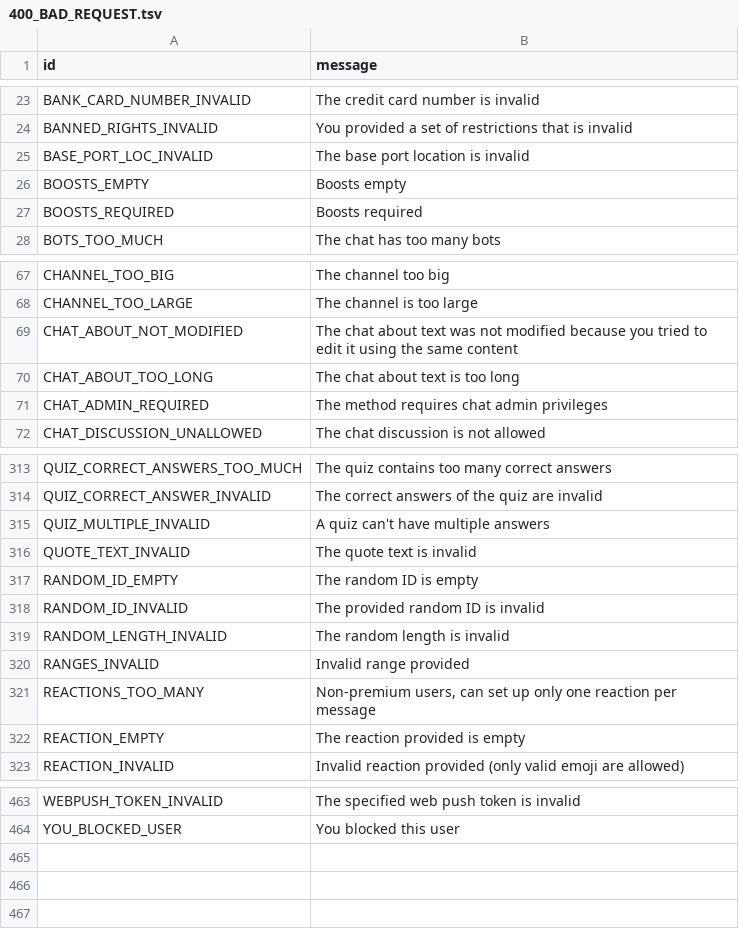
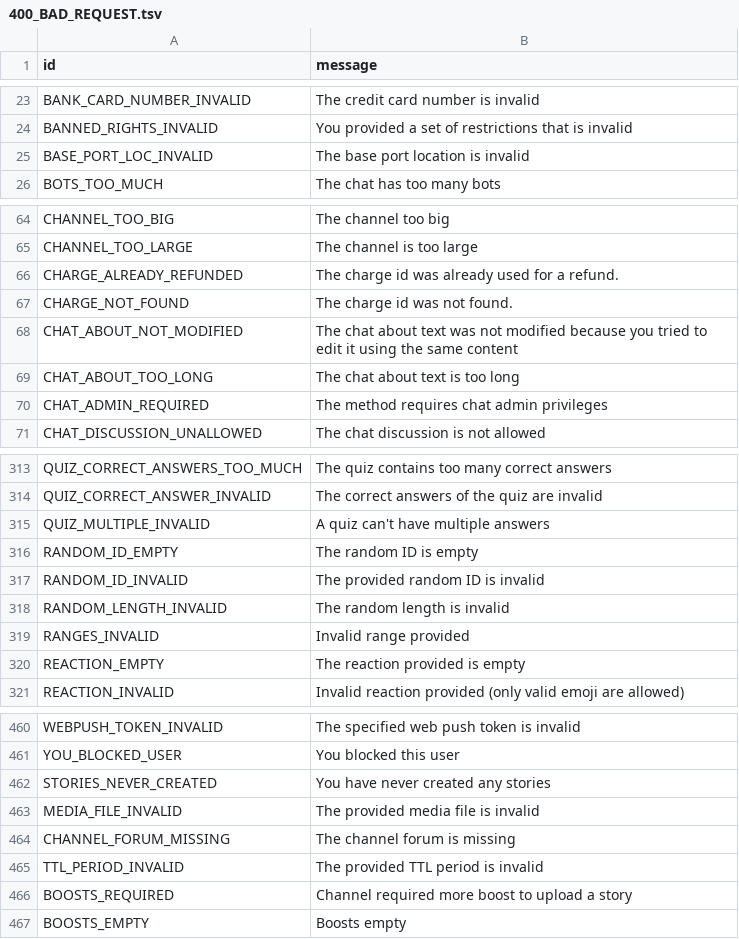
Before and after one commit to MKN-BOTZ/pyrogram, a TSV file: compiler/errors/source/400_BAD_REQUEST.tsv, drawn as a sheet; only a part is shown, gaps mark what is left out; the diff covers the shown part only.

```diff
--- a/compiler/errors/source/400_BAD_REQUEST.tsv
+++ b/compiler/errors/source/400_BAD_REQUEST.tsv
@@ -25,4 +25,2 @@ BANNED_RIGHTS_INVALID	You provided a set of restrictions that is invalid
 BASE_PORT_LOC_INVALID	The base port location is invalid
-BOOSTS_EMPTY	Boosts empty
-BOOSTS_REQUIRED	Boosts required
 BOTS_TOO_MUCH	The chat has too many bots
@@ -68,2 +65,4 @@ CHANNEL_TOO_BIG	The channel too big
 CHANNEL_TOO_LARGE	The channel is too large
+CHARGE_ALREADY_REFUNDED	The charge id was already used for a refund.
+CHARGE_NOT_FOUND	The charge id was not found.
 CHAT_ABOUT_NOT_MODIFIED	The chat about text was not modified because you tried to edit it using the same content
@@ -315,3 +315,2 @@ QUIZ_CORRECT_ANSWER_INVALID	The correct answers of the quiz are invalid
 QUIZ_MULTIPLE_INVALID	A quiz can't have multiple answers
-QUOTE_TEXT_INVALID	The quote text is invalid
 RANDOM_ID_EMPTY	The random ID is empty
@@ -320,3 +319,2 @@ RANDOM_LENGTH_INVALID	The random length is invalid
 RANGES_INVALID	Invalid range provided
-REACTIONS_TOO_MANY	Non-premium users, can set up only one reaction per message
 REACTION_EMPTY	The reaction provided is empty
@@ -464 +461,7 @@ WEBPUSH_TOKEN_INVALID	The specified web push token is invalid
 YOU_BLOCKED_USER	You blocked this user
+STORIES_NEVER_CREATED	You have never created any stories
+MEDIA_FILE_INVALID	The provided media file is invalid
+CHANNEL_FORUM_MISSING	The channel forum is missing
+TTL_PERIOD_INVALID	The provided TTL period is invalid
+BOOSTS_REQUIRED	Channel required more boost to upload a story
+BOOSTS_EMPTY	Boosts empty
```
Also changed, not shown: 2 added rows and 1 moved row elsewhere in this file, 6 other files.
